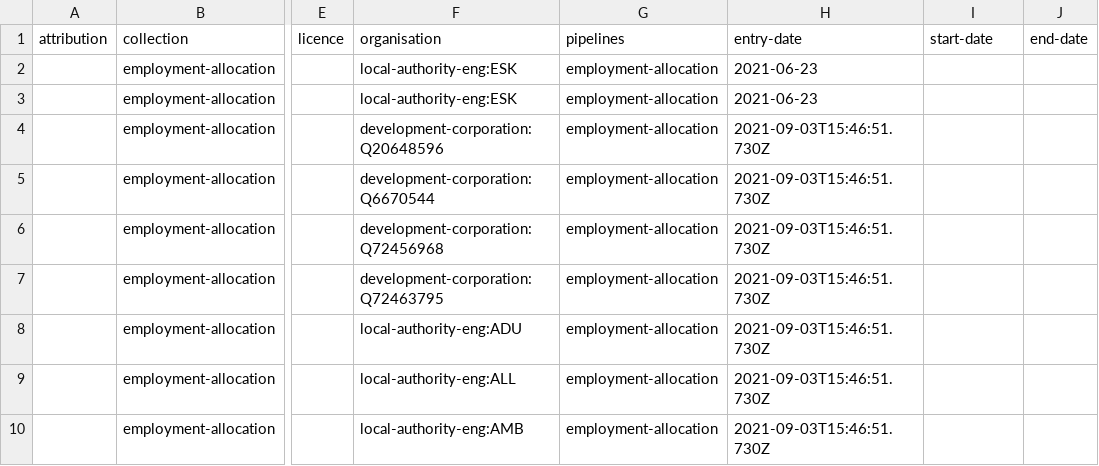
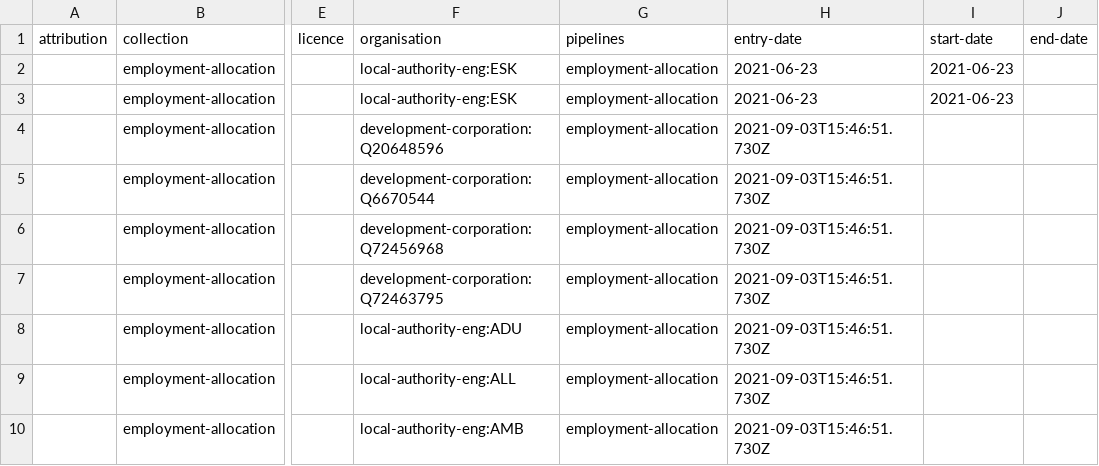
Before and after one commit to digital-land-attic/employment-allocation-collection, a CSV file: collection/source.csv, drawn as a sheet; only a part is shown, gaps mark what is left out; the diff names each change by its address in the sheet, - before the commit and + after, or states it on an @@ line.

Commit message:
Add missing start-dates to sources with endpoint

```diff
--- a/collection/source.csv
+++ b/collection/source.csv
-I2:I3 (start-date): (empty)
+I2:I3 (start-date): 2021-06-23
```
